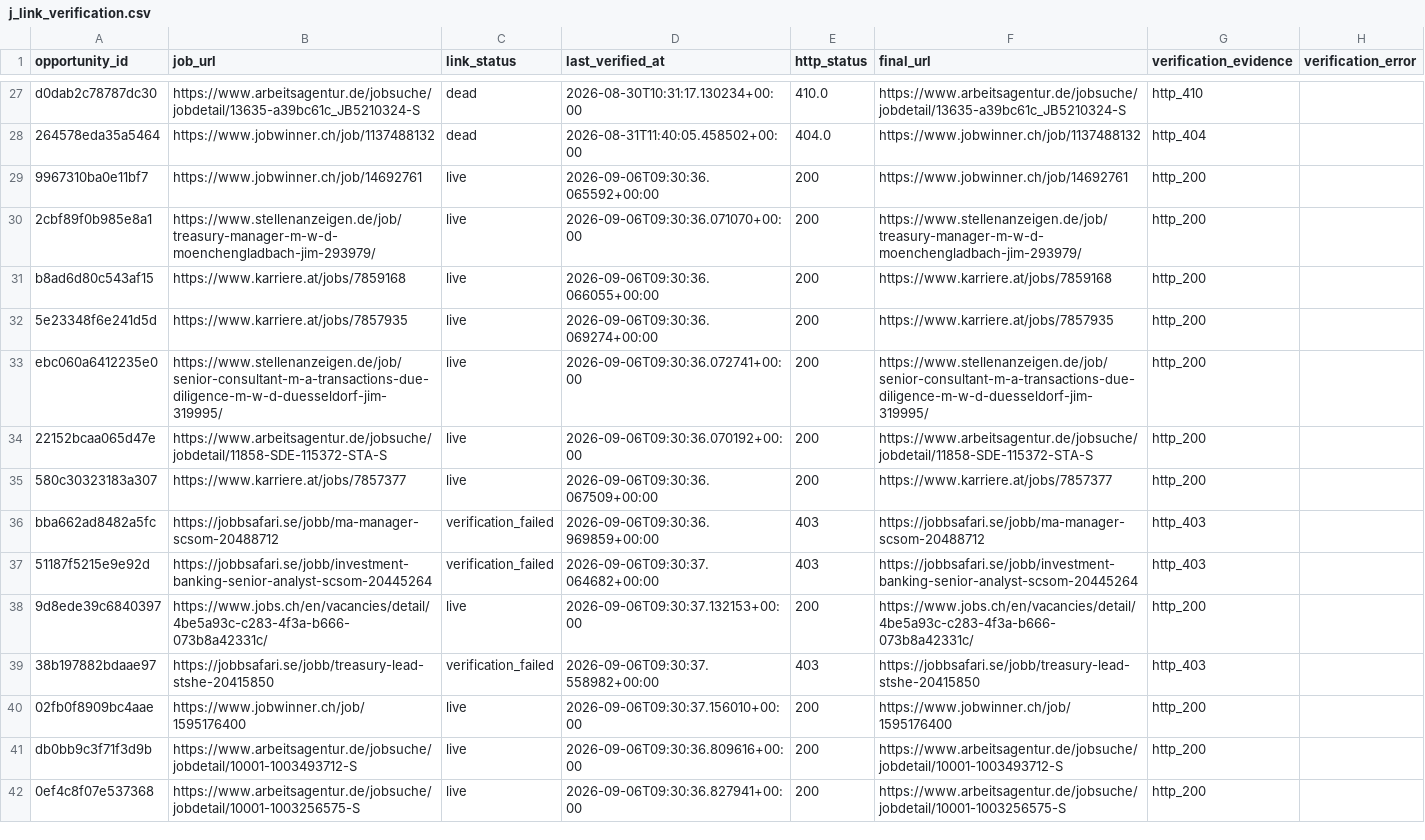
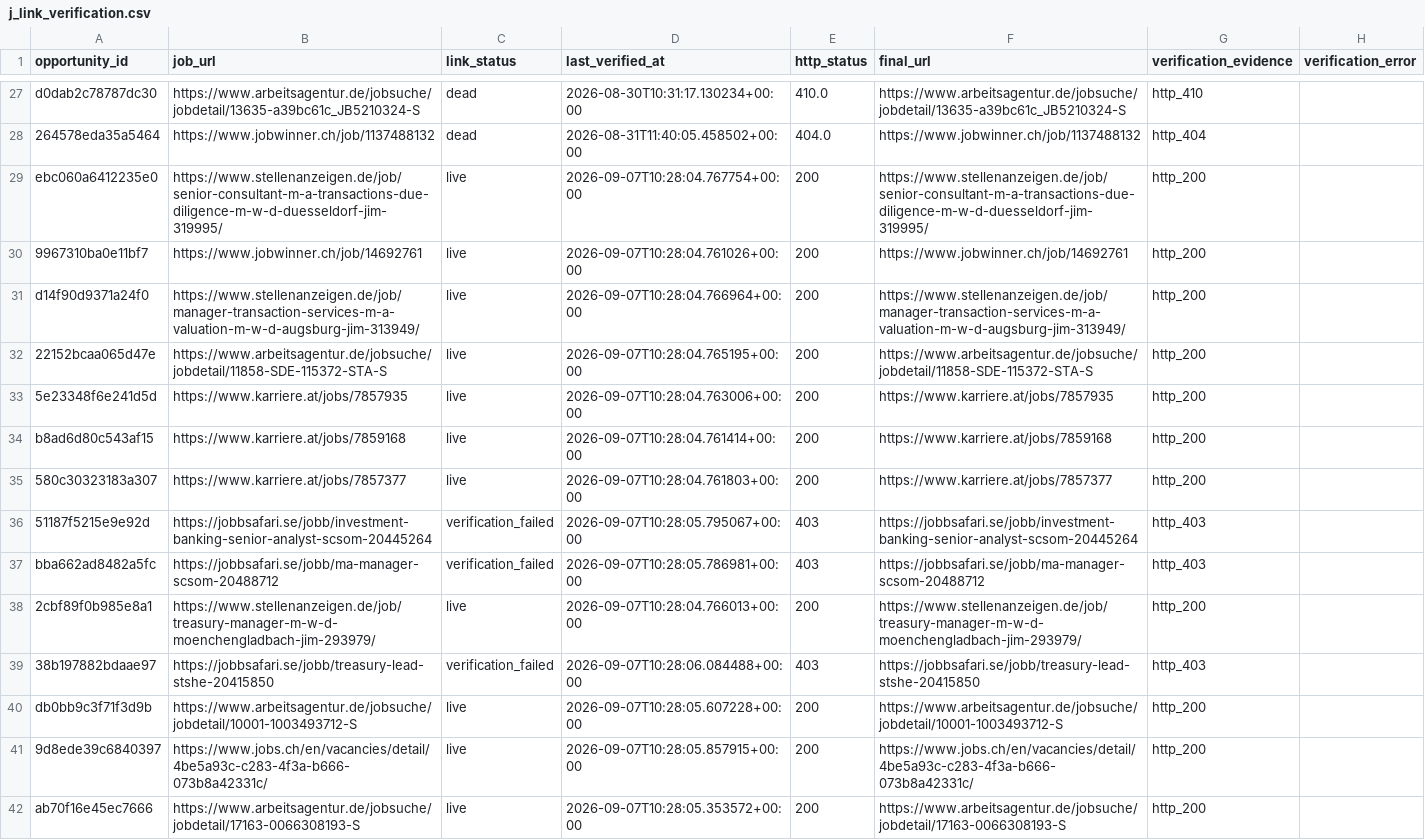
Before and after one commit to ORosa10/ProfessionalDashboard, a CSV file: data/j_link_verification.csv, drawn as a sheet; only a part is shown, gaps mark what is left out; the diff covers the shown part only.

```diff
--- a/data/j_link_verification.csv
+++ b/data/j_link_verification.csv
@@ -28,15 +28,15 @@ d0dab2c78787dc30,https://www.arbeitsagentur.de/jobsuche/jobdetail/13635-a39bc61c
 264578eda35a5464,https://www.jobwinner.ch/job/1137488132,dead,2026-08-31T11:40:05.458502+00:00,404.0,https://www.jobwinner.ch/job/1137488132,http_404,
-9967310ba0e11bf7,https://www.jobwinner.ch/job/14692761,live,2026-09-06T09:30:36.065592+00:00,200,https://www.jobwinner.ch/job/14692761,http_200,
-2cbf89f0b985e8a1,https://www.stellenanzeigen.de/job/treasury-manager-m-w-d-moenchengladbach-jim-293979/,live,2026-09-06T09:30:36.071070+00:00,200,https://www.stellenanzeigen.de/job/treasury-manager-m-w-d-moenchengladbach-jim-293979/,http_200,
-b8ad6d80c543af15,https://www.karriere.at/jobs/7859168,live,2026-09-06T09:30:36.066055+00:00,200,https://www.karriere.at/jobs/7859168,http_200,
-5e23348f6e241d5d,https://www.karriere.at/jobs/7857935,live,2026-09-06T09:30:36.069274+00:00,200,https://www.karriere.at/jobs/7857935,http_200,
-ebc060a6412235e0,https://www.stellenanzeigen.de/job/senior-consultant-m-a-transactions-due-diligence-m-w-d-duesseldorf-jim-319995/,live,2026-09-06T09:30:36.072741+00:00,200,https://www.stellenanzeigen.de/job/senior-consultant-m-a-transactions-due-diligence-m-w-d-duesseldorf-jim-319995/,http_200,
-22152bcaa065d47e,https://www.arbeitsagentur.de/jobsuche/jobdetail/11858-SDE-115372-STA-S,live,2026-09-06T09:30:36.070192+00:00,200,https://www.arbeitsagentur.de/jobsuche/jobdetail/11858-SDE-115372-STA-S,http_200,
-580c30323183a307,https://www.karriere.at/jobs/7857377,live,2026-09-06T09:30:36.067509+00:00,200,https://www.karriere.at/jobs/7857377,http_200,
-bba662ad8482a5fc,https://jobbsafari.se/jobb/ma-manager-scsom-20488712,verification_failed,2026-09-06T09:30:36.969859+00:00,403,https://jobbsafari.se/jobb/ma-manager-scsom-20488712,http_403,
-51187f5215e9e92d,https://jobbsafari.se/jobb/investment-banking-senior-analyst-scsom-20445264,verification_failed,2026-09-06T09:30:37.064682+00:00,403,https://jobbsafari.se/jobb/investment-banking-senior-analyst-scsom-20445264,http_403,
-9d8ede39c6840397,https://www.jobs.ch/en/vacancies/detail/4be5a93c-c283-4f3a-b666-073b8a42331c/,live,2026-09-06T09:30:37.132153+00:00,200,https://www.jobs.ch/en/vacancies/detail/4be5a93c-c283-4f3a-b666-073b8a42331c/,http_200,
-38b197882bdaae97,https://jobbsafari.se/jobb/treasury-lead-stshe-20415850,verification_failed,2026-09-06T09:30:37.558982+00:00,403,https://jobbsafari.se/jobb/treasury-lead-stshe-20415850,http_403,
-02fb0f8909bc4aae,https://www.jobwinner.ch/job/1595176400,live,2026-09-06T09:30:37.156010+00:00,200,https://www.jobwinner.ch/job/1595176400,http_200,
-db0bb9c3f71f3d9b,https://www.arbeitsagentur.de/jobsuche/jobdetail/10001-1003493712-S,live,2026-09-06T09:30:36.809616+00:00,200,https://www.arbeitsagentur.de/jobsuche/jobdetail/10001-1003493712-S,http_200,
-0ef4c8f07e537368,https://www.arbeitsagentur.de/jobsuche/jobdetail/10001-1003256575-S,live,2026-09-06T09:30:36.827941+00:00,200,https://www.arbeitsagentur.de/jobsuche/jobdetail/10001-1003256575-S,http_200,
+ebc060a6412235e0,https://www.stellenanzeigen.de/job/senior-consultant-m-a-transactions-due-diligence-m-w-d-duesseldorf-jim-319995/,live,2026-09-07T10:28:04.767754+00:00,200,https://www.stellenanzeigen.de/job/senior-consultant-m-a-transactions-due-diligence-m-w-d-duesseldorf-jim-319995/,http_200,
+9967310ba0e11bf7,https://www.jobwinner.ch/job/14692761,live,2026-09-07T10:28:04.761026+00:00,200,https://www.jobwinner.ch/job/14692761,http_200,
+d14f90d9371a24f0,https://www.stellenanzeigen.de/job/manager-transaction-services-m-a-valuation-m-w-d-augsburg-jim-313949/,live,2026-09-07T10:28:04.766964+00:00,200,https://www.stellenanzeigen.de/job/manager-transaction-services-m-a-valuation-m-w-d-augsburg-jim-313949/,http_200,
+22152bcaa065d47e,https://www.arbeitsagentur.de/jobsuche/jobdetail/11858-SDE-115372-STA-S,live,2026-09-07T10:28:04.765195+00:00,200,https://www.arbeitsagentur.de/jobsuche/jobdetail/11858-SDE-115372-STA-S,http_200,
+5e23348f6e241d5d,https://www.karriere.at/jobs/7857935,live,2026-09-07T10:28:04.763006+00:00,200,https://www.karriere.at/jobs/7857935,http_200,
+b8ad6d80c543af15,https://www.karriere.at/jobs/7859168,live,2026-09-07T10:28:04.761414+00:00,200,https://www.karriere.at/jobs/7859168,http_200,
+580c30323183a307,https://www.karriere.at/jobs/7857377,live,2026-09-07T10:28:04.761803+00:00,200,https://www.karriere.at/jobs/7857377,http_200,
+51187f5215e9e92d,https://jobbsafari.se/jobb/investment-banking-senior-analyst-scsom-20445264,verification_failed,2026-09-07T10:28:05.795067+00:00,403,https://jobbsafari.se/jobb/investment-banking-senior-analyst-scsom-20445264,http_403,
+bba662ad8482a5fc,https://jobbsafari.se/jobb/ma-manager-scsom-20488712,verification_failed,2026-09-07T10:28:05.786981+00:00,403,https://jobbsafari.se/jobb/ma-manager-scsom-20488712,http_403,
+2cbf89f0b985e8a1,https://www.stellenanzeigen.de/job/treasury-manager-m-w-d-moenchengladbach-jim-293979/,live,2026-09-07T10:28:04.766013+00:00,200,https://www.stellenanzeigen.de/job/treasury-manager-m-w-d-moenchengladbach-jim-293979/,http_200,
+38b197882bdaae97,https://jobbsafari.se/jobb/treasury-lead-stshe-20415850,verification_failed,2026-09-07T10:28:06.084488+00:00,403,https://jobbsafari.se/jobb/treasury-lead-stshe-20415850,http_403,
+db0bb9c3f71f3d9b,https://www.arbeitsagentur.de/jobsuche/jobdetail/10001-1003493712-S,live,2026-09-07T10:28:05.607228+00:00,200,https://www.arbeitsagentur.de/jobsuche/jobdetail/10001-1003493712-S,http_200,
+9d8ede39c6840397,https://www.jobs.ch/en/vacancies/detail/4be5a93c-c283-4f3a-b666-073b8a42331c/,live,2026-09-07T10:28:05.857915+00:00,200,https://www.jobs.ch/en/vacancies/detail/4be5a93c-c283-4f3a-b666-073b8a42331c/,http_200,
+ab70f16e45ec7666,https://www.arbeitsagentur.de/jobsuche/jobdetail/17163-0066308193-S,live,2026-09-07T10:28:05.353572+00:00,200,https://www.arbeitsagentur.de/jobsuche/jobdetail/17163-0066308193-S,http_200,
```
Also changed, not shown: 1 added row, 1 removed row and 6 edited cells elsewhere in this file, data/j_eligible_pool.csv.
